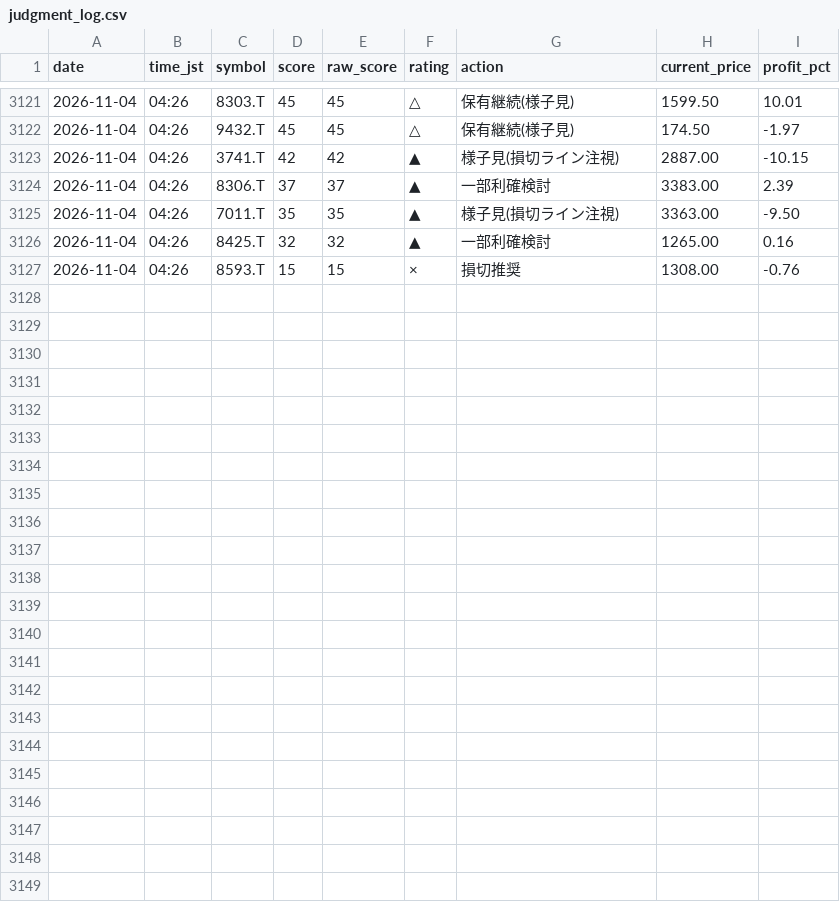
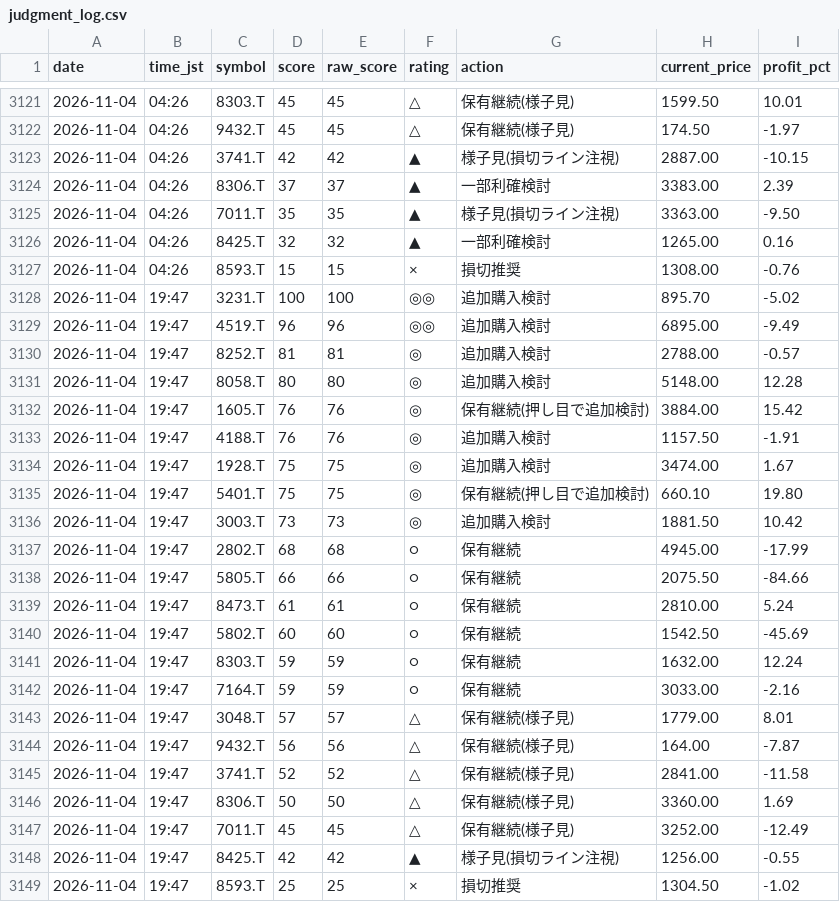
Before and after one commit to Maruko27o/stock-portfolio-analyzer, a CSV file: data/judgment_log.csv, drawn as a sheet; only a part is shown, gaps mark what is left out.

```diff
--- a/data/judgment_log.csv
+++ b/data/judgment_log.csv
@@ -3127 +3127,23 @@ date,time_jst,symbol,score,raw_score,rating,action,current_price,profit_pct
 2026-11-04,04:26,8593.T,15,15,×,損切推奨,1308.00,-0.76
+2026-11-04,19:47,3231.T,100,100,◎◎,追加購入検討,895.70,-5.02
+2026-11-04,19:47,4519.T,96,96,◎◎,追加購入検討,6895.00,-9.49
+2026-11-04,19:47,8252.T,81,81,◎,追加購入検討,2788.00,-0.57
+2026-11-04,19:47,8058.T,80,80,◎,追加購入検討,5148.00,12.28
+2026-11-04,19:47,1605.T,76,76,◎,保有継続(押し目で追加検討),3884.00,15.42
+2026-11-04,19:47,4188.T,76,76,◎,追加購入検討,1157.50,-1.91
+2026-11-04,19:47,1928.T,75,75,◎,追加購入検討,3474.00,1.67
+2026-11-04,19:47,5401.T,75,75,◎,保有継続(押し目で追加検討),660.10,19.80
+2026-11-04,19:47,3003.T,73,73,◎,追加購入検討,1881.50,10.42
+2026-11-04,19:47,2802.T,68,68,○,保有継続,4945.00,-17.99
+2026-11-04,19:47,5805.T,66,66,○,保有継続,2075.50,-84.66
+2026-11-04,19:47,8473.T,61,61,○,保有継続,2810.00,5.24
+2026-11-04,19:47,5802.T,60,60,○,保有継続,1542.50,-45.69
+2026-11-04,19:47,8303.T,59,59,○,保有継続,1632.00,12.24
+2026-11-04,19:47,7164.T,59,59,○,保有継続,3033.00,-2.16
+2026-11-04,19:47,3048.T,57,57,△,保有継続(様子見),1779.00,8.01
+2026-11-04,19:47,9432.T,56,56,△,保有継続(様子見),164.00,-7.87
+2026-11-04,19:47,3741.T,52,52,△,保有継続(様子見),2841.00,-11.58
+2026-11-04,19:47,8306.T,50,50,△,保有継続(様子見),3360.00,1.69
+2026-11-04,19:47,7011.T,45,45,△,保有継続(様子見),3252.00,-12.49
+2026-11-04,19:47,8425.T,42,42,▲,様子見(損切ライン注視),1256.00,-0.55
+2026-11-04,19:47,8593.T,25,25,×,損切推奨,1304.50,-1.02
```
Also changed, not shown: data/subscore_log.csv.
